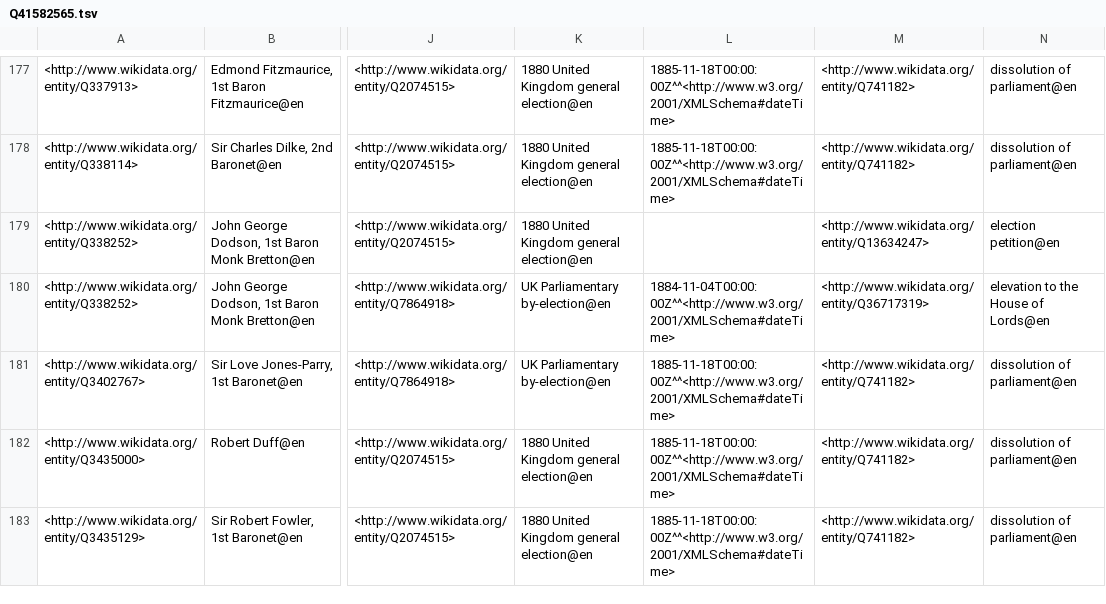
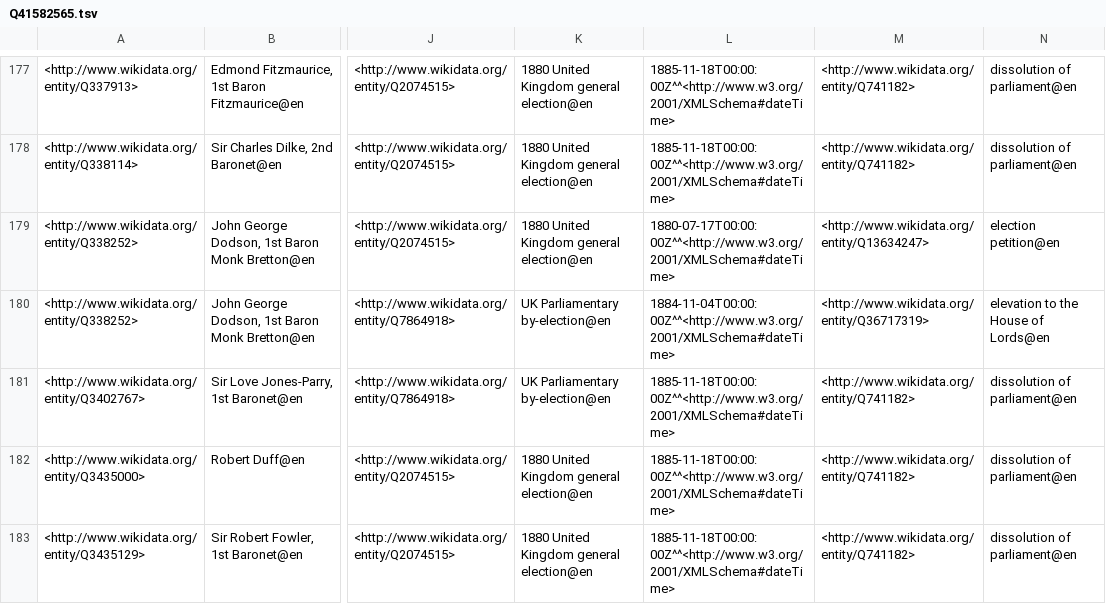
Before and after one commit to generalist/parliament, a TSV file: Q41582565.tsv, drawn as a sheet; only a part is shown, gaps mark what is left out; the diff covers the shown part only; the diff names each change by its address in the sheet, - before the commit and + after, or states it on an @@ line.

```diff
--- a/Q41582565.tsv
+++ b/Q41582565.tsv
-L179: (empty)
+L179: 1880-07-17T00:00:00Z^^<http://www.w3.org/2001/XMLSchema#dateTime>
```
Also changed, not shown: 5 edited cells elsewhere in this file, Q41582559.tsv, Q41582570.tsv.
